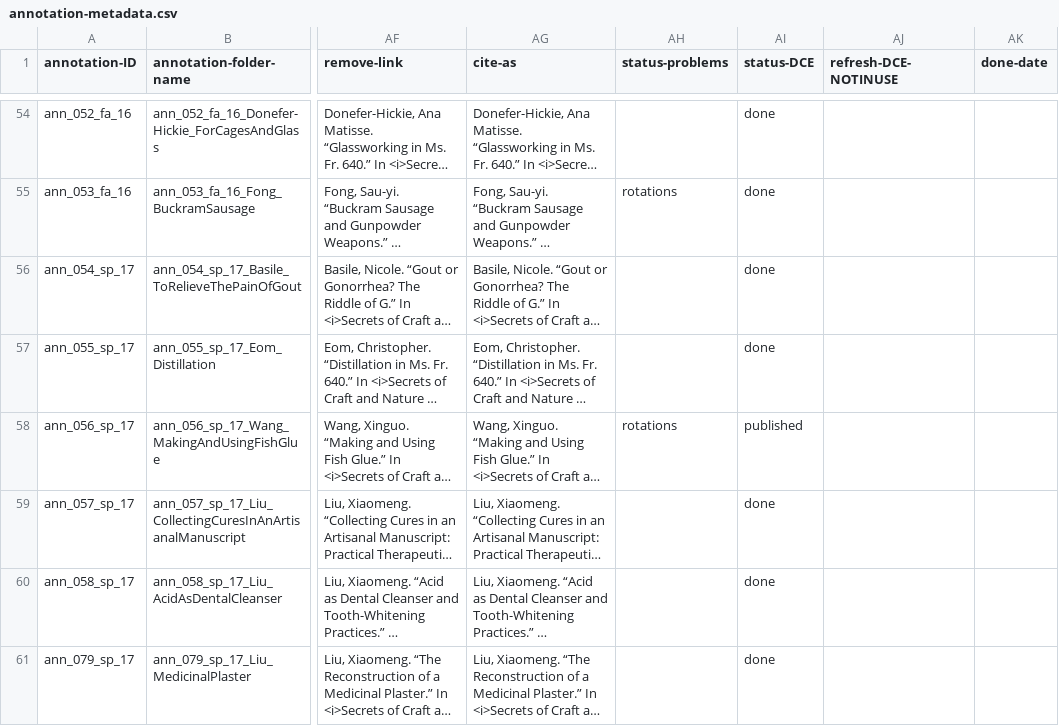
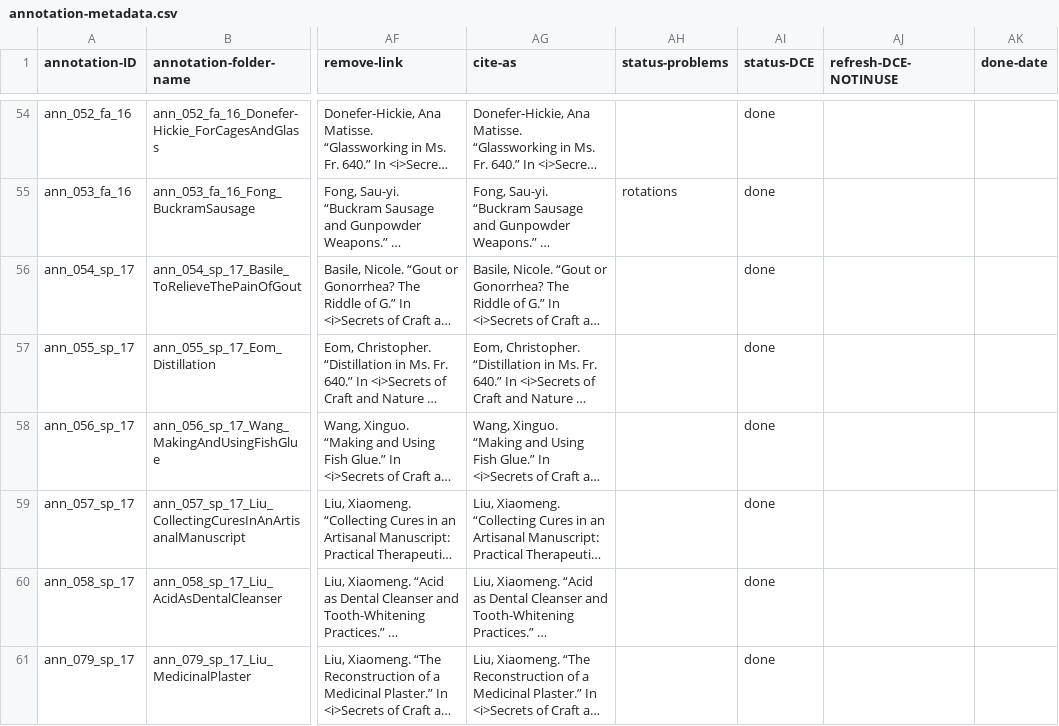
Before and after one commit to cu-mkp/m-k-manuscript-data, a CSV file: metadata/annotation-metadata.csv, drawn as a sheet; only a part is shown, gaps mark what is left out; long unchanged cells end in …; the diff covers the shown part only; the diff names each change by its address in the sheet, - before the commit and + after, or states it on an @@ line.

Commit message:
Add files via upload

```diff
--- a/metadata/annotation-metadata.csv
+++ b/metadata/annotation-metadata.csv
-AH58 (status-problems): rotations
+AH58 (status-problems): (empty)
-AI58 (status-DCE): published
+AI58 (status-DCE): done
```
Also changed, not shown: 13 edited cells elsewhere in this file.
